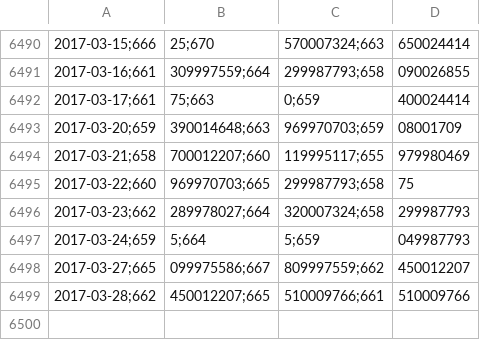
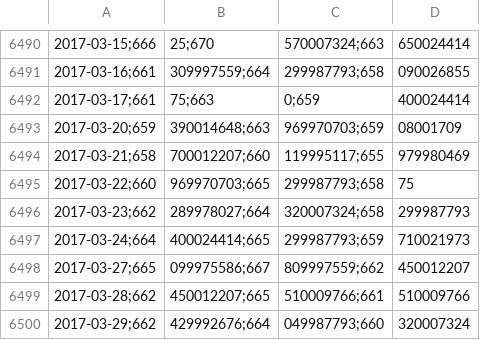
Before and after one commit to collabmarket/algorithms_afp, a CSV file: data_quandl/usdclp.csv, drawn as a sheet; only a part is shown, gaps mark what is left out; removed rows and columns are numbered as before the commit, all else as after; the diff names each change by its address in the sheet, - before the commit and + after, or states it on an @@ line.

Commit message:
Update data, nb and images 2017-03-31

```diff
--- a/data_quandl/usdclp.csv
+++ b/data_quandl/usdclp.csv
-row 6497: 2017-03-24;659 | 5;664 | 5;659 | 049987793
+row 6497: 2017-03-24;664 | 400024414;665 | 299987793;659 | 710021973
+row 6500: 2017-03-29;662 | 429992676;664 | 049987793;660 | 320007324
```
Also changed, not shown: data_quandl/debt.csv, 9 other files.
